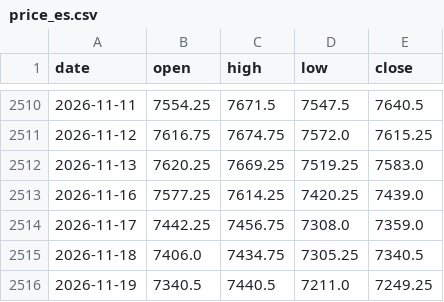
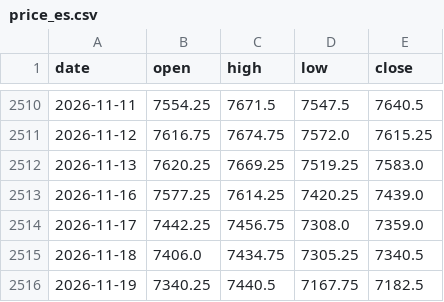
Before and after one commit to Allenvip1/G-P-C-R-2, a CSV file: data/price_es.csv, drawn as a sheet; only a part is shown, gaps mark what is left out.

```diff
--- a/data/price_es.csv
+++ b/data/price_es.csv
@@ -2515,2 +2515,2 @@ date,open,high,low,close
 2026-11-18,7406.0,7434.75,7305.25,7340.5
-2026-11-19,7340.5,7440.5,7211.0,7249.25
+2026-11-19,7340.25,7440.5,7167.75,7182.5
```
Also changed, not shown: data/price_spx.csv, 1 other file.
